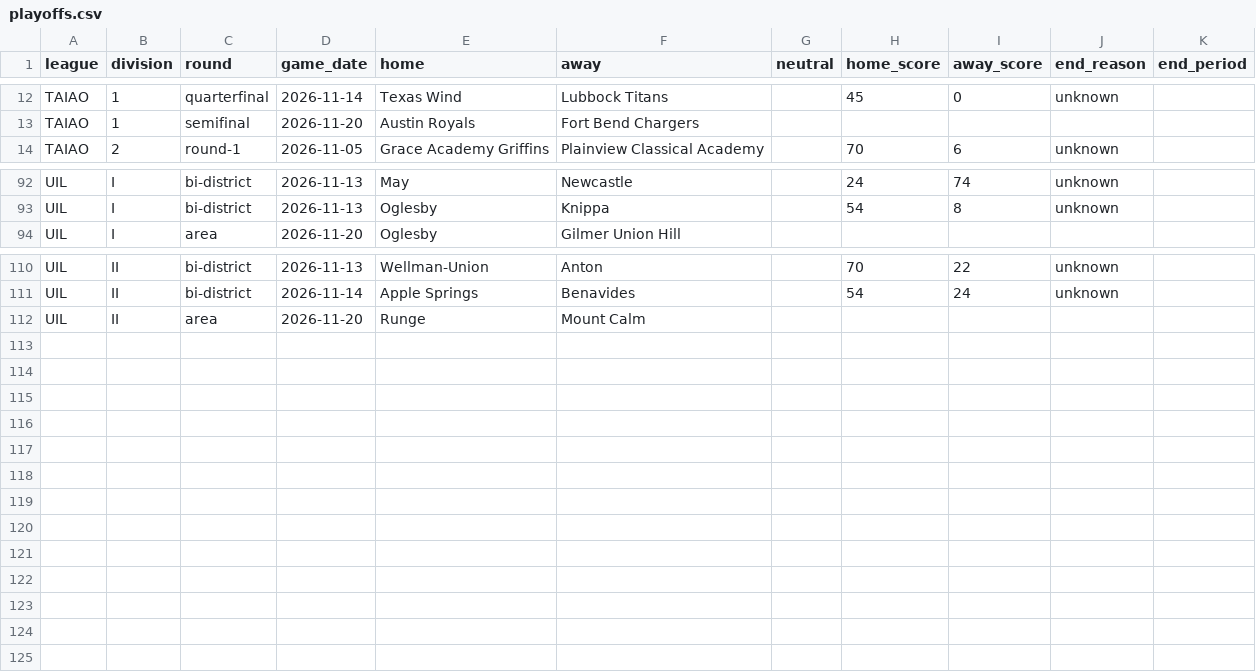
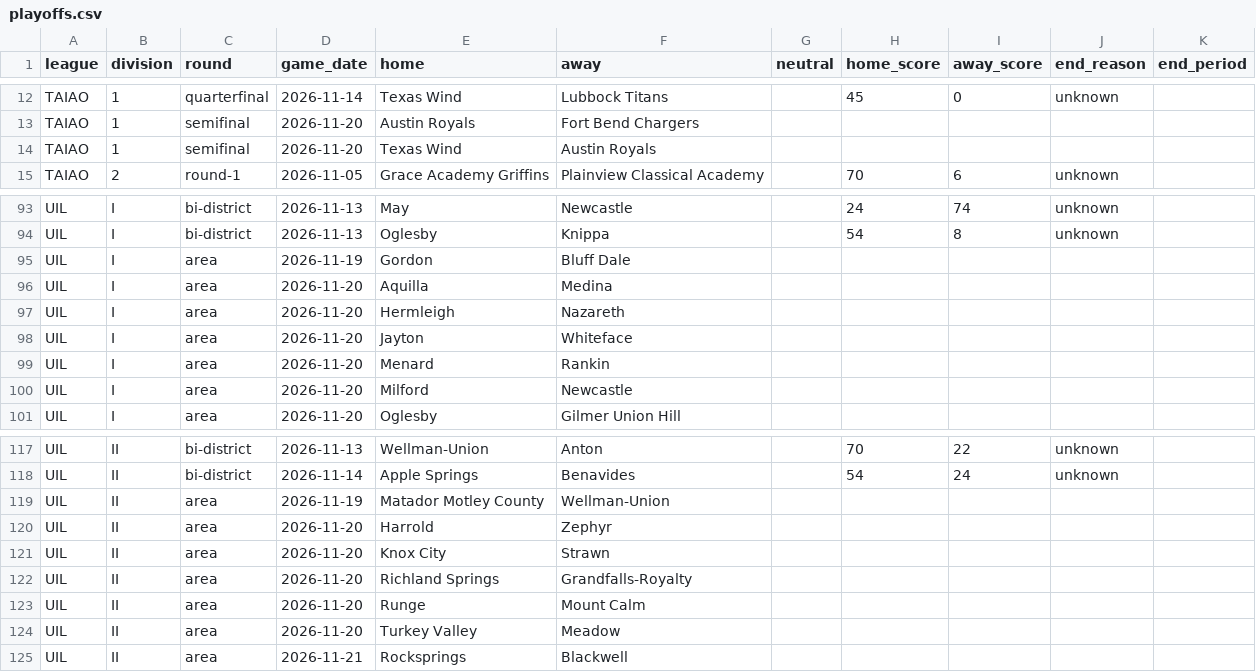
Before and after one commit to txsixman/txsixmanfootball, a CSV file: data/seed/maxpreps-2026/playoffs.csv, drawn as a sheet; only a part is shown, gaps mark what is left out.

```diff
--- a/data/seed/maxpreps-2026/playoffs.csv
+++ b/data/seed/maxpreps-2026/playoffs.csv
@@ -13,2 +13,3 @@ TAIAO,1,quarterfinal,2026-11-14,Texas Wind,Lubbock Titans,,45,0,unknown,
 TAIAO,1,semifinal,2026-11-20,Austin Royals,Fort Bend Chargers,,,,,
+TAIAO,1,semifinal,2026-11-20,Texas Wind,Austin Royals,,,,,
 TAIAO,2,round-1,2026-11-05,Grace Academy Griffins,Plainview Classical Academy,,70,6,unknown,
@@ -93,2 +94,8 @@ UIL,I,bi-district,2026-11-13,May,Newcastle,,24,74,unknown,
 UIL,I,bi-district,2026-11-13,Oglesby,Knippa,,54,8,unknown,
+UIL,I,area,2026-11-19,Gordon,Bluff Dale,,,,,
+UIL,I,area,2026-11-20,Aquilla,Medina,,,,,
+UIL,I,area,2026-11-20,Hermleigh,Nazareth,,,,,
+UIL,I,area,2026-11-20,Jayton,Whiteface,,,,,
+UIL,I,area,2026-11-20,Menard,Rankin,,,,,
+UIL,I,area,2026-11-20,Milford,Newcastle,,,,,
 UIL,I,area,2026-11-20,Oglesby,Gilmer Union Hill,,,,,
@@ -111,2 +118,8 @@ UIL,II,bi-district,2026-11-13,Wellman-Union,Anton,,70,22,unknown,
 UIL,II,bi-district,2026-11-14,Apple Springs,Benavides,,54,24,unknown,
+UIL,II,area,2026-11-19,Matador Motley County,Wellman-Union,,,,,
+UIL,II,area,2026-11-20,Harrold,Zephyr,,,,,
+UIL,II,area,2026-11-20,Knox City,Strawn,,,,,
+UIL,II,area,2026-11-20,Richland Springs,Grandfalls-Royalty,,,,,
 UIL,II,area,2026-11-20,Runge,Mount Calm,,,,,
+UIL,II,area,2026-11-20,Turkey Valley,Meadow,,,,,
+UIL,II,area,2026-11-21,Rocksprings,Blackwell,,,,,
```
Also changed, not shown: data/seed/game-details/2026.csv, data/seed/maxpreps-2026/games.csv, 1 other file.
